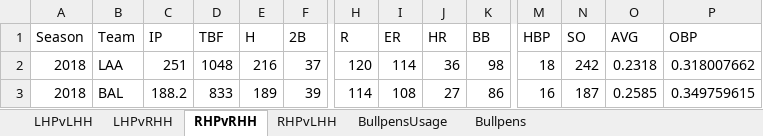
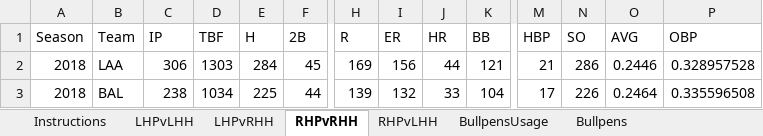
Before and after one commit to pmammino/MLB-Simulator, an Excel workbook: Bullpens.xlsx, sheet RHPvRHH, drawn as a sheet; only a part is shown, gaps mark what is left out; values as stored, in another font and other column widths than the file's, no borders; the diff covers the shown part only; the diff names each change by its address in the sheet, - before the commit and + after, or states it on an @@ line.

```diff
--- a/Bullpens.xlsx (sheet RHPvRHH)
+++ b/Bullpens.xlsx (sheet RHPvRHH)
+sheet tab: Instructions
-C2 (IP): 251
+C2 (IP): 306
-D2 (TBF): 1048
+D2 (TBF): 1303
-E2 (H): 216
+E2 (H): 284
-F2 (2B): 37
+F2 (2B): 45
-H2 (R): 120
+H2 (R): 169
-I2 (ER): 114
+I2 (ER): 156
-J2 (HR): 36
+J2 (HR): 44
-K2 (BB): 98
+K2 (BB): 121
-M2 (HBP): 18
+M2 (HBP): 21
-N2 (SO): 242
+N2 (SO): 286
-O2 (AVG): 0.2318
+O2 (AVG): 0.2446
-P2 (OBP): 0.318007662
+P2 (OBP): 0.328957528
-C3 (IP): 188.2
+C3 (IP): 238
-D3 (TBF): 833
+D3 (TBF): 1034
-E3 (H): 189
+E3 (H): 225
-F3 (2B): 39
+F3 (2B): 44
-H3 (R): 114
+H3 (R): 139
-I3 (ER): 108
+I3 (ER): 132
-J3 (HR): 27
+J3 (HR): 33
-K3 (BB): 86
+K3 (BB): 104
-M3 (HBP): 16
+M3 (HBP): 17
-N3 (SO): 187
+N3 (SO): 226
-O3 (AVG): 0.2585
+O3 (AVG): 0.2464
-P3 (OBP): 0.349759615
+P3 (OBP): 0.335596508
```
Also changed, not shown: 2 added rows, 2 removed rows and 1358 edited cells elsewhere in this sheet, sheet RHPvLHH, sheet Bullpens, sheet LHPvRHH, sheet LHPvLHH, sheet BullpensUsage, formulas that keep their value.
